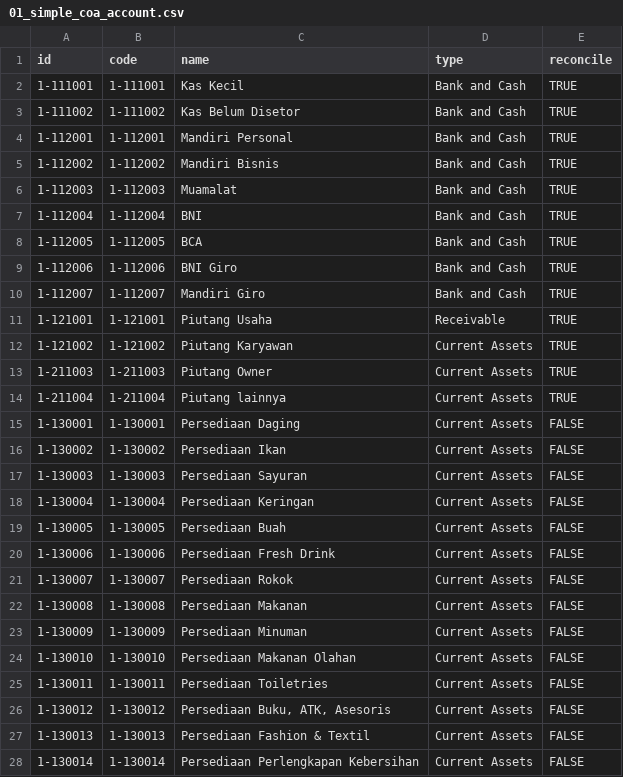
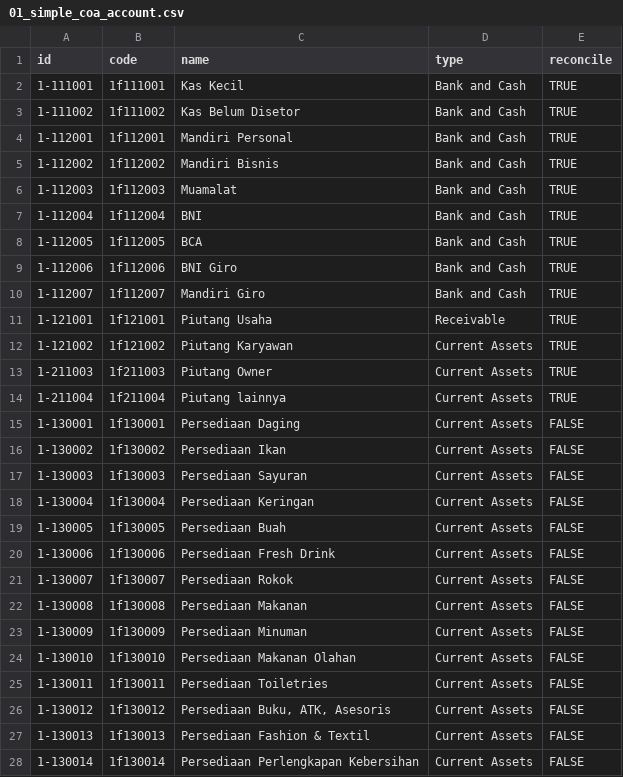
Before and after one commit to mricky/odoo-16, a CSV file: 01_simple_coa_account.csv, drawn as a sheet; only a part is shown; the diff covers the shown part only.

```diff
--- a/01_simple_coa_account.csv
+++ b/01_simple_coa_account.csv
@@ -1,28 +1,28 @@
 id,code,name,type,reconcile
-1-111001,1-111001,Kas Kecil,Bank and Cash,TRUE
-1-111002,1-111002,Kas Belum Disetor,Bank and Cash,TRUE
-1-112001,1-112001,Mandiri Personal,Bank and Cash,TRUE
-1-112002,1-112002,Mandiri Bisnis,Bank and Cash,TRUE
-1-112003,1-112003,Muamalat,Bank and Cash,TRUE
-1-112004,1-112004,BNI,Bank and Cash,TRUE
-1-112005,1-112005,BCA,Bank and Cash,TRUE
-1-112006,1-112006,BNI Giro,Bank and Cash,TRUE
-1-112007,1-112007,Mandiri Giro,Bank and Cash,TRUE
-1-121001,1-121001,Piutang Usaha,Receivable,TRUE
-1-121002,1-121002,Piutang Karyawan,Current Assets,TRUE
-1-211003,1-211003,Piutang Owner,Current Assets,TRUE
-1-211004,1-211004,Piutang lainnya,Current Assets,TRUE
-1-130001,1-130001,Persediaan Daging,Current Assets,FALSE
-1-130002,1-130002,Persediaan Ikan,Current Assets,FALSE
-1-130003,1-130003,Persediaan Sayuran,Current Assets,FALSE
-1-130004,1-130004,Persediaan Keringan,Current Assets,FALSE
-1-130005,1-130005,Persediaan Buah,Current Assets,FALSE
-1-130006,1-130006,Persediaan Fresh Drink,Current Assets,FALSE
-1-130007,1-130007,Persediaan Rokok,Current Assets,FALSE
-1-130008,1-130008,Persediaan Makanan,Current Assets,FALSE
-1-130009,1-130009,Persediaan Minuman,Current Assets,FALSE
-1-130010,1-130010,Persediaan Makanan Olahan,Current Assets,FALSE
-1-130011,1-130011,Persediaan Toiletries,Current Assets,FALSE
-1-130012,1-130012,"Persediaan Buku, ATK, Asesoris",Current Assets,FALSE
-1-130013,1-130013,Persediaan Fashion & Textil,Current Assets,FALSE
-1-130014,1-130014,Persediaan Perlengkapan Kebersihan,Current Assets,FALSE
+1-111001,1f111001,Kas Kecil,Bank and Cash,TRUE
+1-111002,1f111002,Kas Belum Disetor,Bank and Cash,TRUE
+1-112001,1f112001,Mandiri Personal,Bank and Cash,TRUE
+1-112002,1f112002,Mandiri Bisnis,Bank and Cash,TRUE
+1-112003,1f112003,Muamalat,Bank and Cash,TRUE
+1-112004,1f112004,BNI,Bank and Cash,TRUE
+1-112005,1f112005,BCA,Bank and Cash,TRUE
+1-112006,1f112006,BNI Giro,Bank and Cash,TRUE
+1-112007,1f112007,Mandiri Giro,Bank and Cash,TRUE
+1-121001,1f121001,Piutang Usaha,Receivable,TRUE
+1-121002,1f121002,Piutang Karyawan,Current Assets,TRUE
+1-211003,1f211003,Piutang Owner,Current Assets,TRUE
+1-211004,1f211004,Piutang lainnya,Current Assets,TRUE
+1-130001,1f130001,Persediaan Daging,Current Assets,FALSE
+1-130002,1f130002,Persediaan Ikan,Current Assets,FALSE
+1-130003,1f130003,Persediaan Sayuran,Current Assets,FALSE
+1-130004,1f130004,Persediaan Keringan,Current Assets,FALSE
+1-130005,1f130005,Persediaan Buah,Current Assets,FALSE
+1-130006,1f130006,Persediaan Fresh Drink,Current Assets,FALSE
+1-130007,1f130007,Persediaan Rokok,Current Assets,FALSE
+1-130008,1f130008,Persediaan Makanan,Current Assets,FALSE
+1-130009,1f130009,Persediaan Minuman,Current Assets,FALSE
+1-130010,1f130010,Persediaan Makanan Olahan,Current Assets,FALSE
+1-130011,1f130011,Persediaan Toiletries,Current Assets,FALSE
+1-130012,1f130012,"Persediaan Buku, ATK, Asesoris",Current Assets,FALSE
+1-130013,1f130013,Persediaan Fashion & Textil,Current Assets,FALSE
+1-130014,1f130014,Persediaan Perlengkapan Kebersihan,Current Assets,FALSE
```
Also changed, not shown: 163 edited cells elsewhere in this file, 1 other file.
